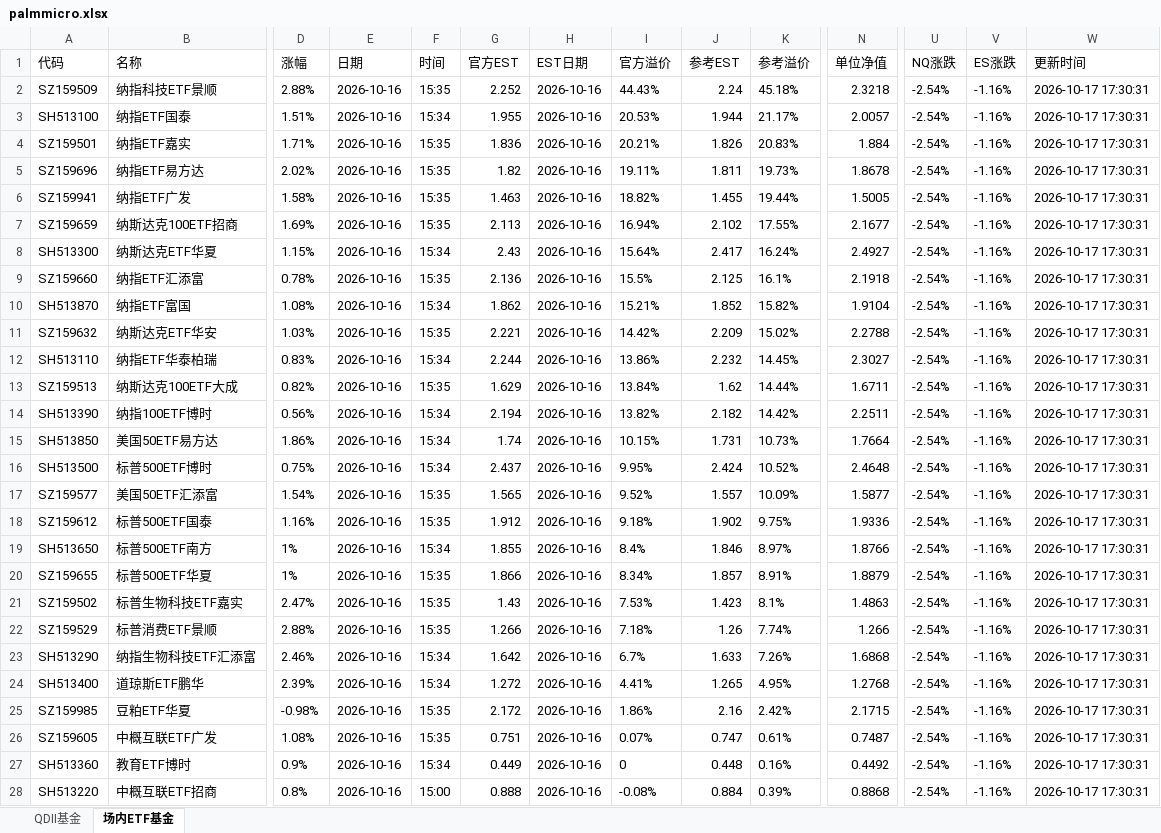
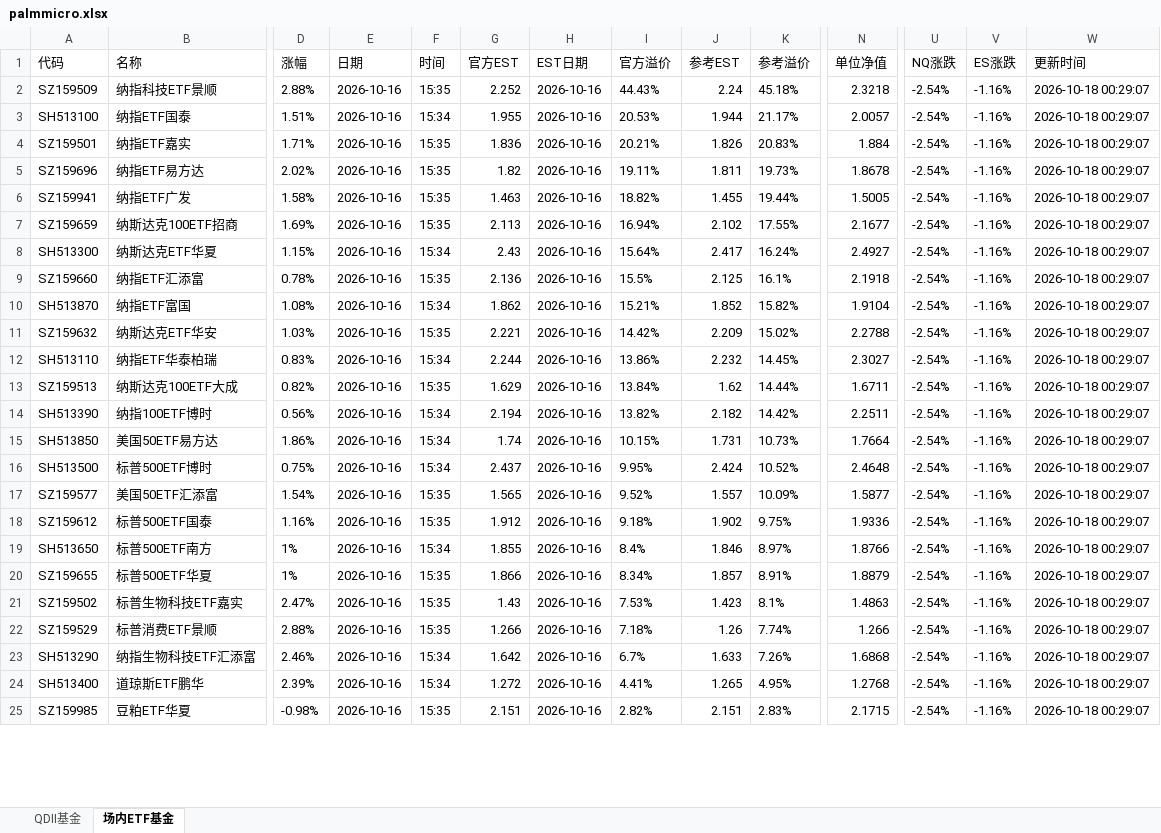
Before and after one commit to codes84/etf-monitor, an Excel workbook: palmmicro.xlsx, sheet 场内ETF基金, drawn as a sheet; only a part is shown, gaps mark what is left out; values as stored, in another font and other column widths than the file's, no borders; removed rows and columns are numbered as before the commit, all else as after; rows hold the shown columns only; the diff covers the shown part only; the diff names each change by its address in the sheet, - before the commit and + after, or states it on an @@ line.

```diff
--- a/palmmicro.xlsx (sheet 场内ETF基金)
+++ b/palmmicro.xlsx (sheet 场内ETF基金)
-W2:W25 (更新时间): 2026-10-17 17:30:31
+W2:W25 (更新时间): 2026-10-18 00:29:07
-G25 (官方EST): 2.172
+G25 (官方EST): 2.151
-I25 (官方溢价): 1.86%
+I25 (官方溢价): 2.82%
-J25 (参考EST): 2.16
+J25 (参考EST): 2.151
-K25 (参考溢价): 2.42%
+K25 (参考溢价): 2.83%
-row 26: SZ159605 | 中概互联ETF广发 | 1.08% | 2026-10-16 | 15:35 | 0.751 | 2026-10-16 | 0.07% | 0.747 | 0.61% | 0.7487 | -2.54% | -1.16% | 2026-10-17 17:30:31
-row 27: SH513360 | 教育ETF博时 | 0.9% | 2026-10-16 | 15:34 | 0.449 | 2026-10-16 | 0 | 0.448 | 0.16% | 0.4492 | -2.54% | -1.16% | 2026-10-17 17:30:31
-row 28: SH513220 | 中概互联ETF招商 | 0.8% | 2026-10-16 | 15:00 | 0.888 | 2026-10-16 | -0.08% | 0.884 | 0.39% | 0.8868 | -2.54% | -1.16% | 2026-10-17 17:30:31
```
Also changed, not shown: 3 added rows and 51 edited cells elsewhere in this sheet, sheet QDII基金, 1 other file.
